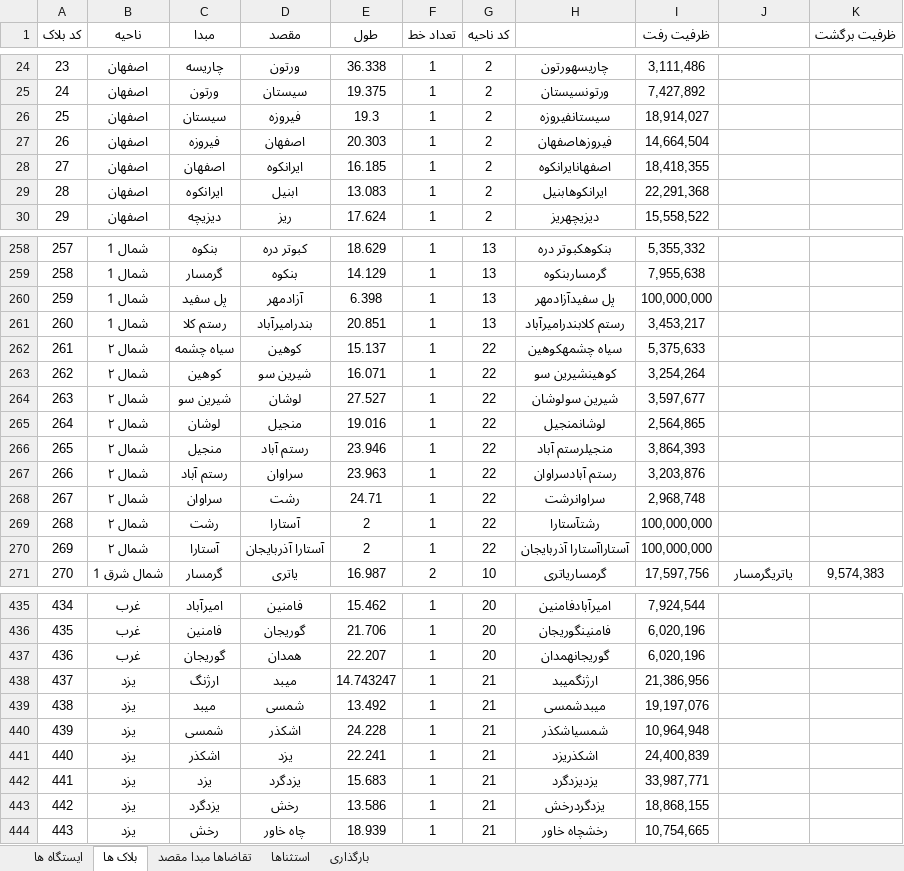
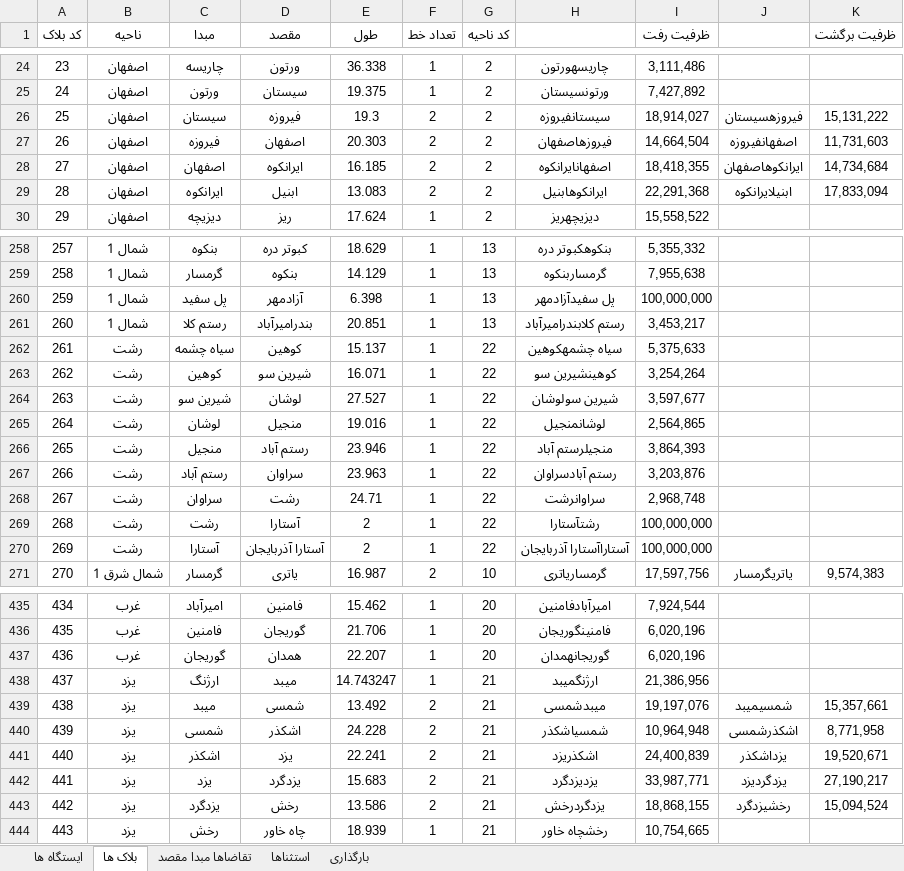
Before and after one commit to mehdimonemi/TAST, an Excel workbook: Data.xlsx, sheet بلاک ها, drawn as a sheet; only a part is shown, gaps mark what is left out; values as stored, in another font and other column widths than the file's, no borders; conditional formats not drawn; the diff covers the shown part only; the diff names each change by its address in the sheet, - before the commit and + after, or states it on an @@ line.

```diff
--- a/Data.xlsx (sheet بلاک ها)
+++ b/Data.xlsx (sheet بلاک ها)
-F26:F29 (تعداد خط): 1
+F26:F29 (تعداد خط): 2
-J26: (empty)
+J26: فیروزهسیستان
-K26 (ظرفیت برگشت): (empty)
+K26 (ظرفیت برگشت): 15,131,222
-J27: (empty)
+J27: اصفهانفیروزه
-K27 (ظرفیت برگشت): (empty)
+K27 (ظرفیت برگشت): 11,731,603
-J28: (empty)
+J28: ایرانکوهاصفهان
-K28 (ظرفیت برگشت): (empty)
+K28 (ظرفیت برگشت): 14,734,684
-J29: (empty)
+J29: ابنیلایرانکوه
-K29 (ظرفیت برگشت): (empty)
+K29 (ظرفیت برگشت): 17,833,094
-B262:B270 (ناحیه): شمال ۲
+B262:B270 (ناحیه): رشت
-F439:F443 (تعداد خط): 1
+F439:F443 (تعداد خط): 2
-J439: (empty)
+J439: شمسیمیبد
-K439 (ظرفیت برگشت): (empty)
+K439 (ظرفیت برگشت): 15,357,661
-J440: (empty)
+J440: اشکذرشمسی
-K440 (ظرفیت برگشت): (empty)
+K440 (ظرفیت برگشت): 8,771,958
-J441: (empty)
+J441: یزداشکذر
-K441 (ظرفیت برگشت): (empty)
+K441 (ظرفیت برگشت): 19,520,671
-J442: (empty)
+J442: یزدگردیزد
-K442 (ظرفیت برگشت): (empty)
+K442 (ظرفیت برگشت): 27,190,217
-J443: (empty)
+J443: رخشیزدگرد
-K443 (ظرفیت برگشت): (empty)
+K443 (ظرفیت برگشت): 15,094,524
```
Also changed, not shown: 39 edited cells elsewhere in this sheet, sheet تقاضاها مبدا مقصد, sheet ایستگاه ها, sheet بارگذاری, hidden cells, 2 other files.
